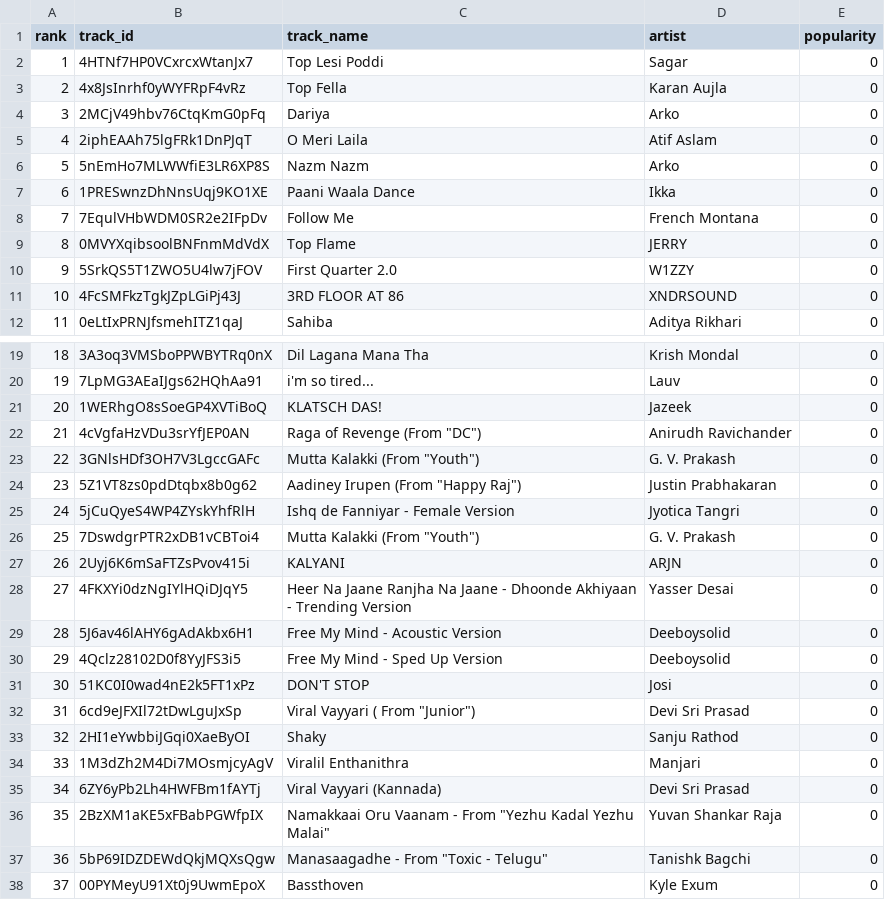
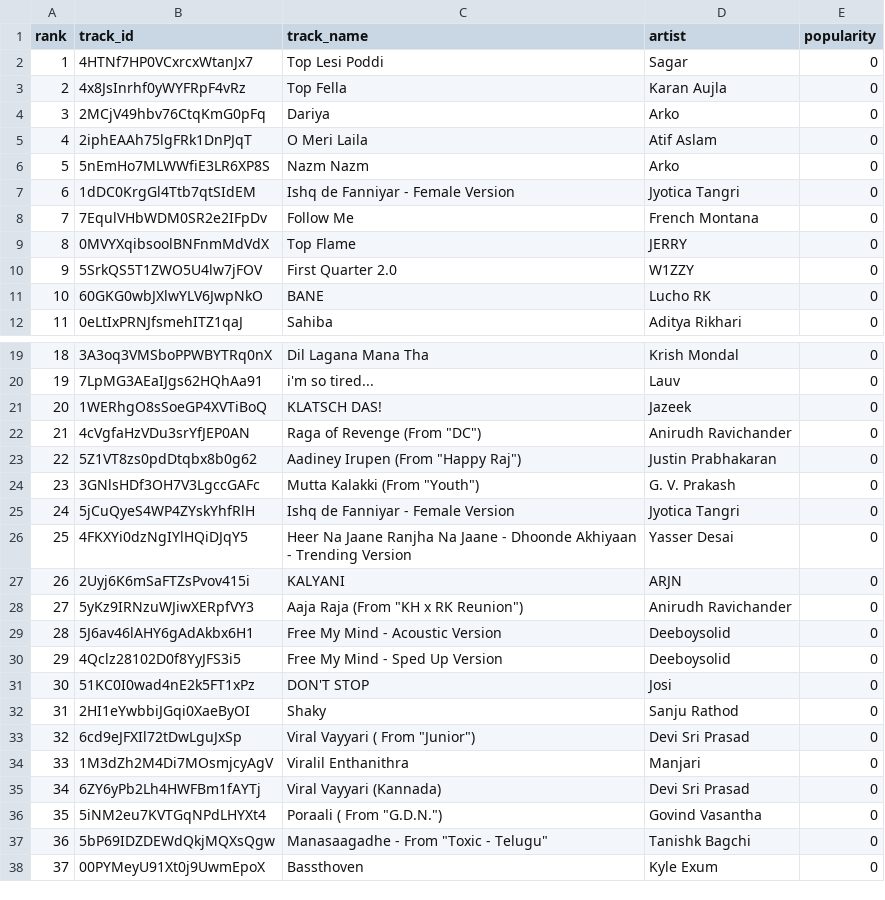
Before and after one commit to 5avis/playlist-a-live, a CSV file: trending_tracks.csv, drawn as a sheet; only a part is shown, gaps mark what is left out; removed rows and columns are numbered as before the commit, all else as after; the diff covers the shown part only; the diff names each change by its address in the sheet, - before the commit and + after, or states it on an @@ line.

```diff
--- a/trending_tracks.csv
+++ b/trending_tracks.csv
-row 7: 6 | 1PRESwnzDhNnsUqj9KO1XE | Paani Waala Dance | Ikka | 0
+row 7: 6 | 1dDC0KrgGl4Ttb7qtSIdEM | Ishq de Fanniyar - Female Version | Jyotica Tangri | 0
-row 11: 10 | 4FcSMFkzTgkJZpLGiPj43J | 3RD FLOOR AT 86 | XNDRSOUND | 0
+row 11: 10 | 60GKG0wbJXlwYLV6JwpNkO | BANE | Lucho RK | 0
@@ row 24 moved to row 23: 22 @@
@@ column A (rank) renumbered between rows 24 and 51 @@
-row 26: 25 | 7DswdgrPTR2xDB1vCBToi4 | Mutta Kalakki (From "Youth") | G. V. Prakash | 0
@@ row 28 moved to row 26: 25 @@
+row 28: 27 | 5yKz9IRNzuWJiwXERpfVY3 | Aaja Raja (From "KH x RK Reunion") | Anirudh Ravichander | 0
@@ row 33 moved to row 32: 31 @@
-row 36: 35 | 2BzXM1aKE5xFBabPGWfpIX | Namakkaai Oru Vaanam - From "Yezhu Kadal Yezhu Malai" | Yuvan Shankar Raja | 0
+row 36: 35 | 5iNM2eu7KVTGqNPdLHYXt4 | Poraali ( From "G.D.N.") | Govind Vasantha | 0
```
Also changed, not shown: 1 added row, 1 removed row and 1 moved row elsewhere in this file, decisions.csv.
